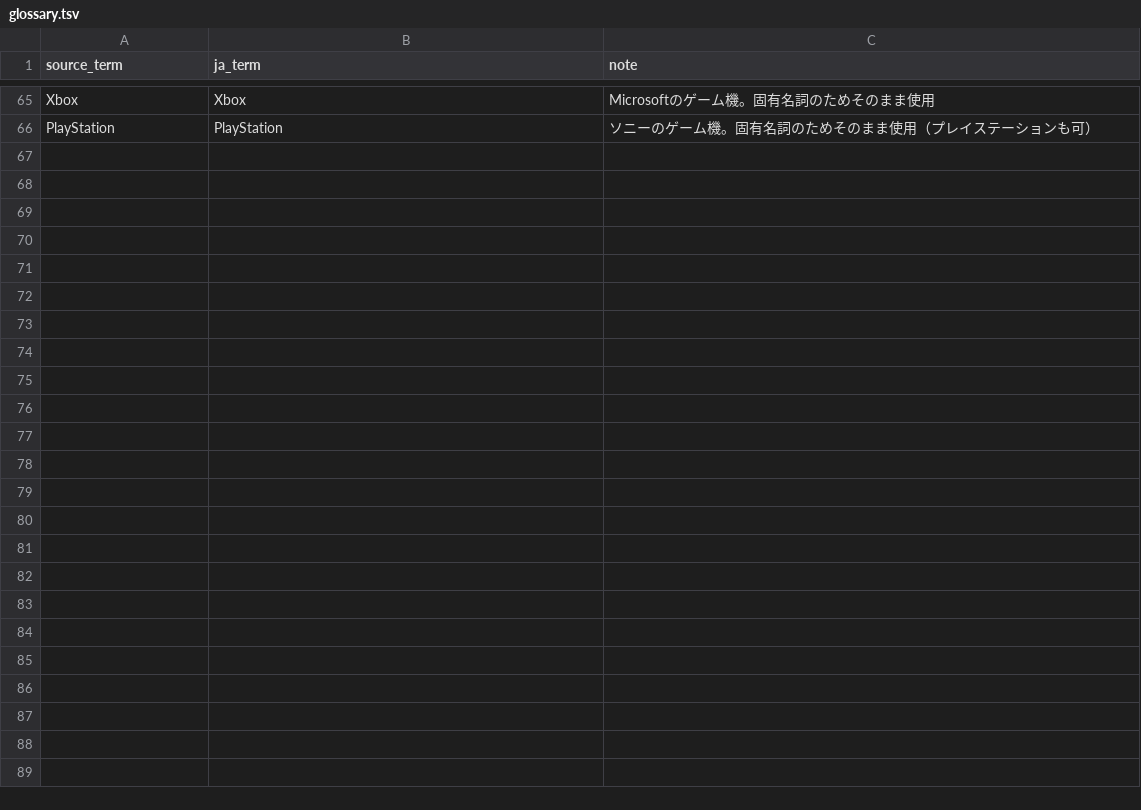
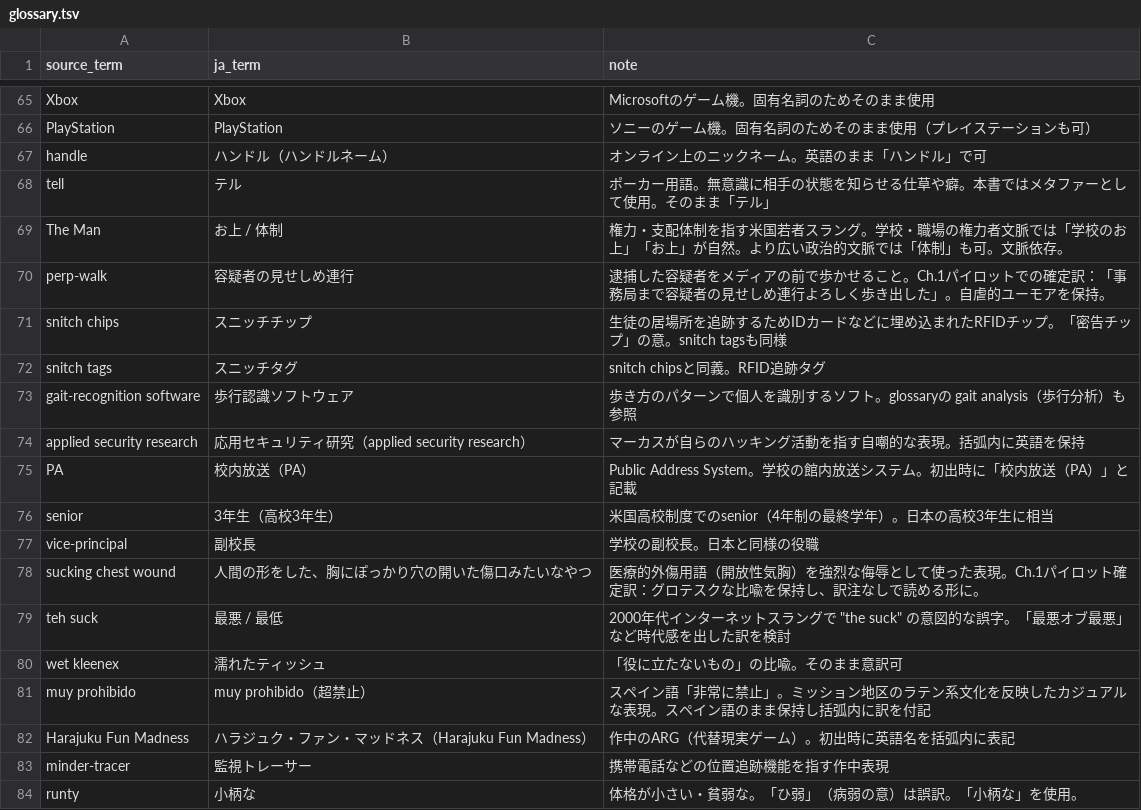
Before and after one commit to Nico-Tech-Shenzhen/little-brother-ja, a TSV file: glossary.tsv, drawn as a sheet; only a part is shown, gaps mark what is left out.

```diff
--- a/glossary.tsv
+++ b/glossary.tsv
@@ -66 +66,19 @@ Xbox	Xbox	Microsoftのゲーム機。固有名詞のためそのまま使用
 PlayStation	PlayStation	ソニーのゲーム機。固有名詞のためそのまま使用（プレイステーションも可）
+handle	ハンドル（ハンドルネーム）	オンライン上のニックネーム。英語のまま「ハンドル」で可
+tell	テル	ポーカー用語。無意識に相手の状態を知らせる仕草や癖。本書ではメタファーとして使用。そのまま「テル」
+The Man	お上 / 体制	権力・支配体制を指す米国若者スラング。学校・職場の権力者文脈では「学校のお上」「お上」が自然。より広い政治的文脈では「体制」も可。文脈依存。
+perp-walk	容疑者の見せしめ連行	逮捕した容疑者をメディアの前で歩かせること。Ch.1パイロットでの確定訳：「事務局まで容疑者の見せしめ連行よろしく歩き出した」。自虐的ユーモアを保持。
+snitch chips	スニッチチップ	生徒の居場所を追跡するためIDカードなどに埋め込まれたRFIDチップ。「密告チップ」の意。snitch tagsも同様
+snitch tags	スニッチタグ	snitch chipsと同義。RFID追跡タグ
+gait-recognition software	歩行認識ソフトウェア	歩き方のパターンで個人を識別するソフト。glossaryの gait analysis（歩行分析）も参照
+applied security research	応用セキュリティ研究（applied security research）	マーカスが自らのハッキング活動を指す自嘲的な表現。括弧内に英語を保持
+PA	校内放送（PA）	Public Address System。学校の館内放送システム。初出時に「校内放送（PA）」と記載
+senior	3年生（高校3年生）	米国高校制度でのsenior（4年制の最終学年）。日本の高校3年生に相当
+vice-principal	副校長	学校の副校長。日本と同様の役職
+sucking chest wound	人間の形をした、胸にぽっかり穴の開いた傷口みたいなやつ	医療的外傷用語（開放性気胸）を強烈な侮辱として使った表現。Ch.1パイロット確定訳：グロテスクな比喩を保持し、訳注なしで読める形に。
+teh suck	最悪 / 最低	2000年代インターネットスラングで "the suck" の意図的な誤字。「最悪オブ最悪」など時代感を出した訳を検討
+wet kleenex	濡れたティッシュ	「役に立たないもの」の比喩。そのまま意訳可
+muy prohibido	muy prohibido（超禁止）	スペイン語「非常に禁止」。ミッション地区のラテン系文化を反映したカジュアルな表現。スペイン語のまま保持し括弧内に訳を付記
+Harajuku Fun Madness	ハラジュク・ファン・マッドネス（Harajuku Fun Madness）	作中のARG（代替現実ゲーム）。初出時に英語名を括弧内に表記
+minder-tracer	監視トレーサー	携帯電話などの位置追跡機能を指す作中表現
+runty	小柄な	体格が小さい・貧弱な。「ひ弱」（病弱の意）は誤訳。「小柄な」を使用。
```
Also changed, not shown: 31 other files.
